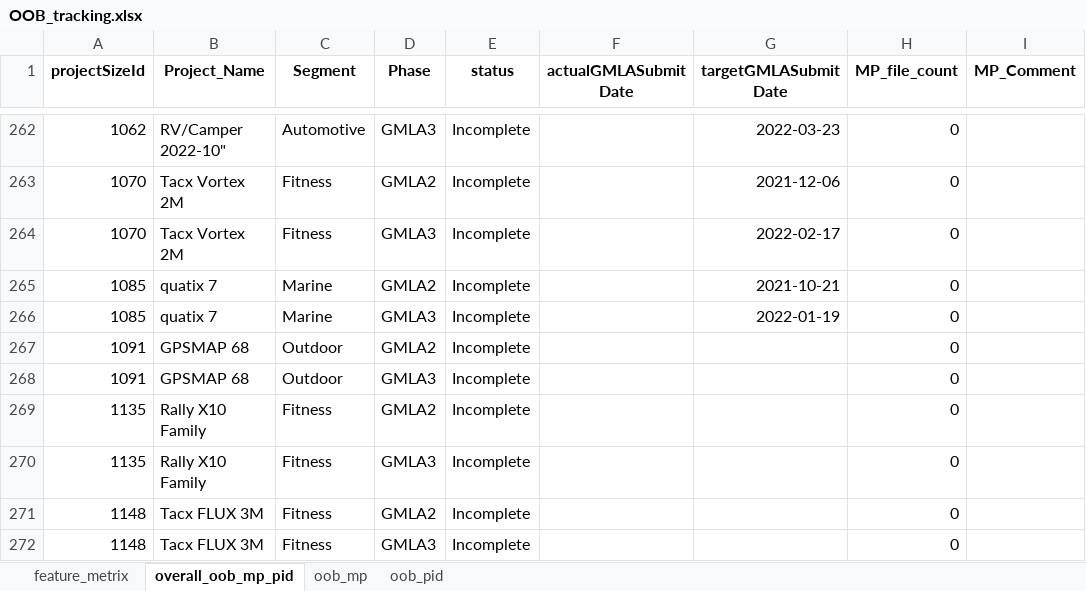
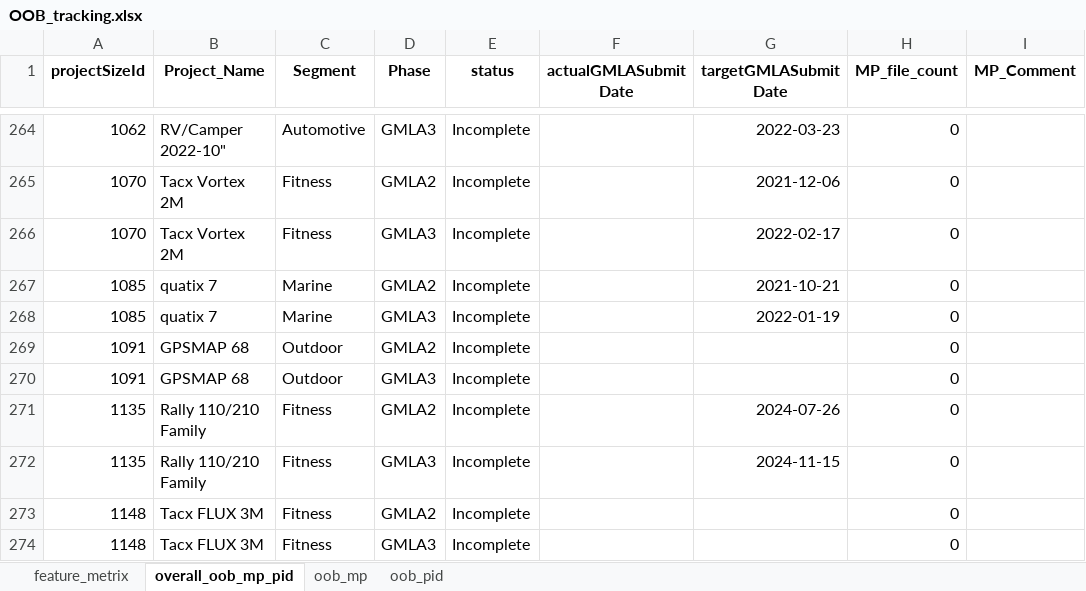
Before and after one commit to CPWRF/Projects, an Excel workbook: Projects tracking/OOB/OOB_tracking.xlsx, sheet overall_oob_mp_pid, drawn as a sheet; only a part is shown, gaps mark what is left out; values as stored, in another font and other column widths than the file's, no borders; addresses are those after the commit; the diff covers the shown part only; the diff names each change by its address in the sheet, - before the commit and + after, or states it on an @@ line.

```diff
--- a/Projects tracking/OOB/OOB_tracking.xlsx (sheet overall_oob_mp_pid)
+++ b/Projects tracking/OOB/OOB_tracking.xlsx (sheet overall_oob_mp_pid)
-B271:B272 (Project_Name): Rally X10 Family
+B271:B272 (Project_Name): Rally 110/210 Family
-G271 (targetGMLASubmitDate): (empty)
+G271 (targetGMLASubmitDate): 2024-07-26
-G272 (targetGMLASubmitDate): (empty)
+G272 (targetGMLASubmitDate): 2024-11-15
```
Also changed, not shown: 12 added rows, 2 removed rows, 18 moved rows and 23 edited cells elsewhere in this sheet, sheet oob_pid, sheet oob_mp, sheet feature_metrix, 3 other files.
